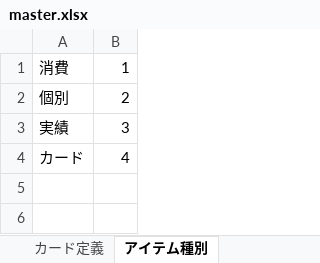
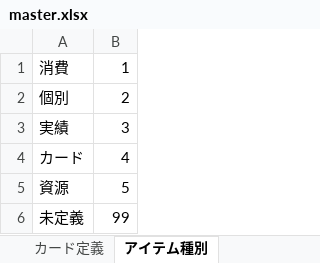
Before and after one commit to saitama-president/can-core-clone, an Excel workbook: resources/master.xlsx, sheet アイテム種別, drawn as a sheet; values as stored, in another font and other column widths than the file's, no borders; charts and pictures not drawn; the diff names each change by its address in the sheet, - before the commit and + after, or states it on an @@ line.

```diff
--- a/resources/master.xlsx (sheet アイテム種別)
+++ b/resources/master.xlsx (sheet アイテム種別)
+row 5: 資源 | 5
+row 6: 未定義 | 99
```
Also changed, not shown: sheet アイテム定義, sheet 消費アイテム定義, sheet 個別アイテム定義, sheet 実績アイテム定義, sheet カードアイテム定義, other sheet tabs, formulas that keep their value, hidden cells, charts or pictures, 15 other files.
